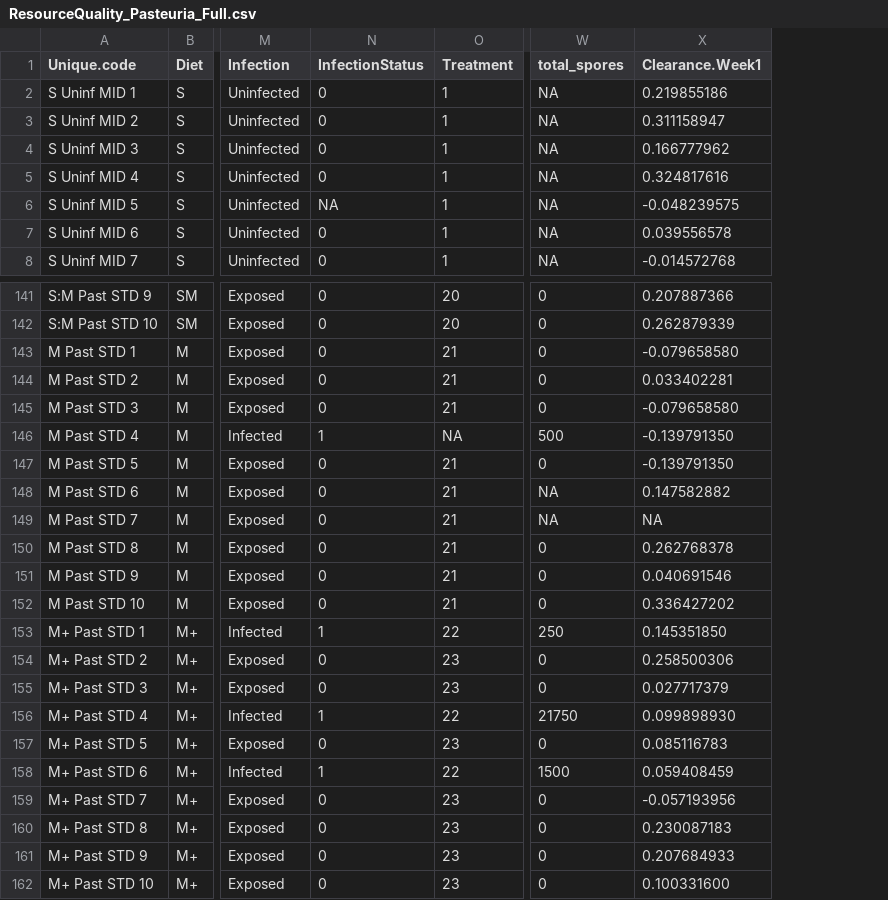
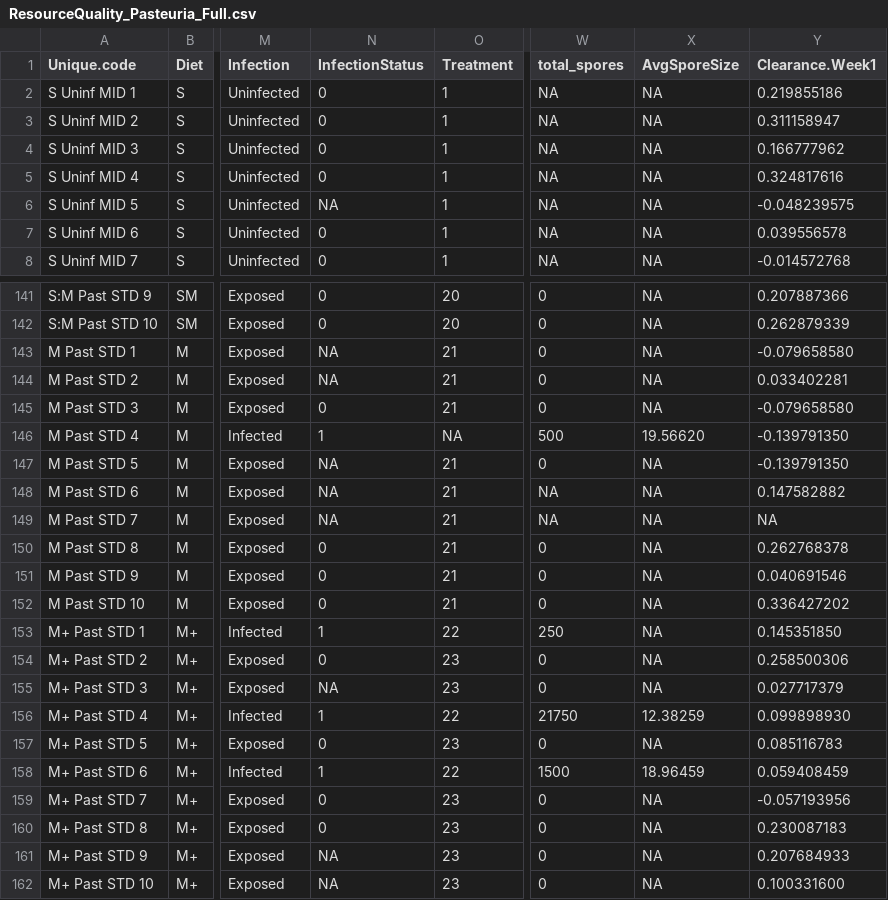
Before and after one commit to mlfearon/resource-quality-expt, a CSV file: data/ResourceQuality_Pasteuria_Full.csv, drawn as a sheet; only a part is shown, gaps mark what is left out; the diff names each change by its address in the sheet, - before the commit and + after, or states it on an @@ line.

```diff
--- a/data/ResourceQuality_Pasteuria_Full.csv
+++ b/data/ResourceQuality_Pasteuria_Full.csv
+column X (AvgSporeSize), rows 2-8: all NA; rows 141-162: NA | NA | NA | NA | NA | 19.56620 | NA | NA | NA | NA | NA | NA | NA | NA | NA | 12.38259 | NA | 18.96459 | NA | NA | NA | NA
-N143:N144 (InfectionStatus): 0
+N143:N144 (InfectionStatus): NA
-N147:N149 (InfectionStatus): 0
+N147:N149 (InfectionStatus): NA
-N155 (InfectionStatus): 0
+N155 (InfectionStatus): NA
-N161:N162 (InfectionStatus): 0
+N161:N162 (InfectionStatus): NA
```
Also changed, not shown: data/ResourceQuality_Metsch_Full.csv, data/ResourceQuality_Pasteuria_Full_ByExptWeek.csv, 3 other files.
